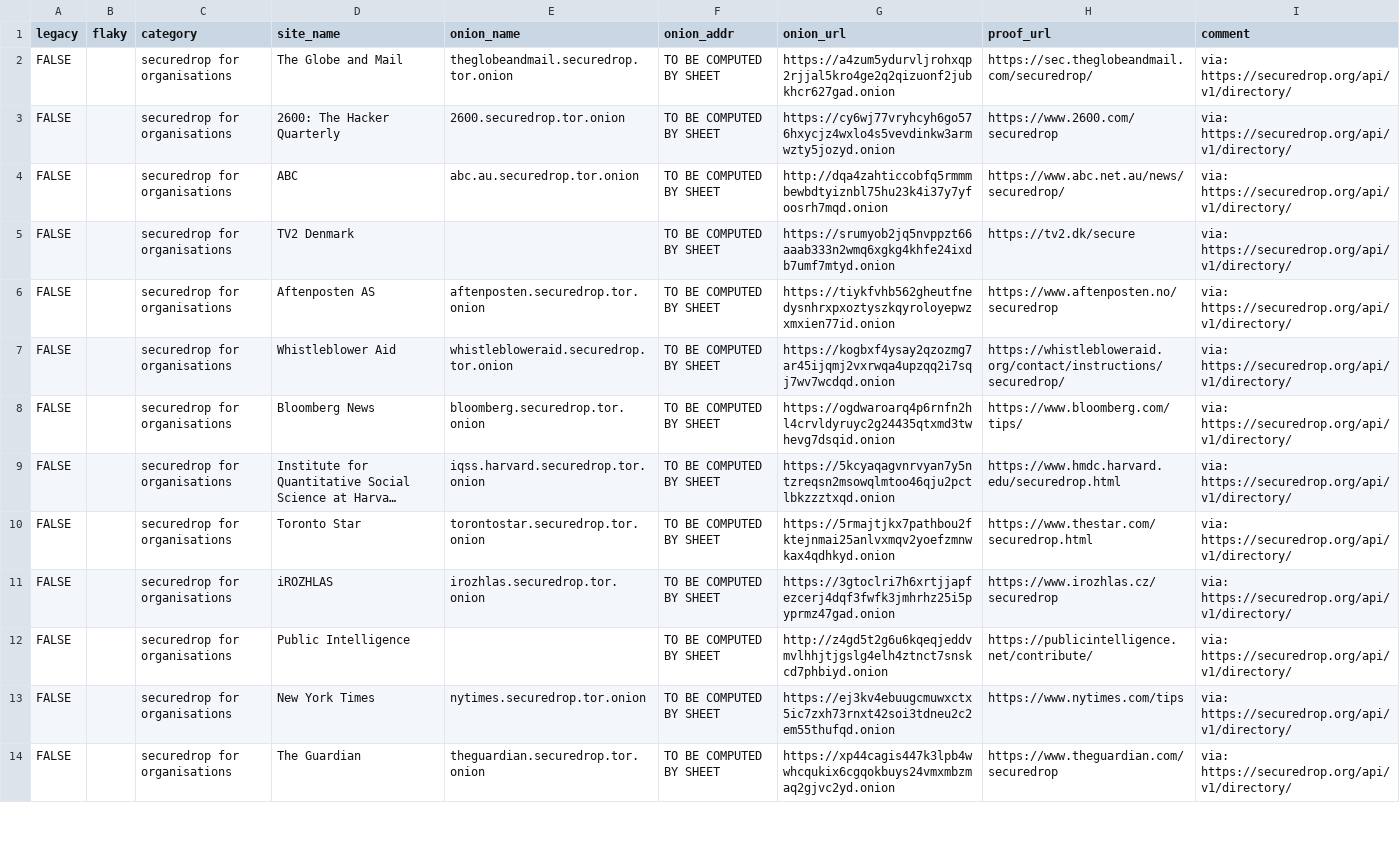
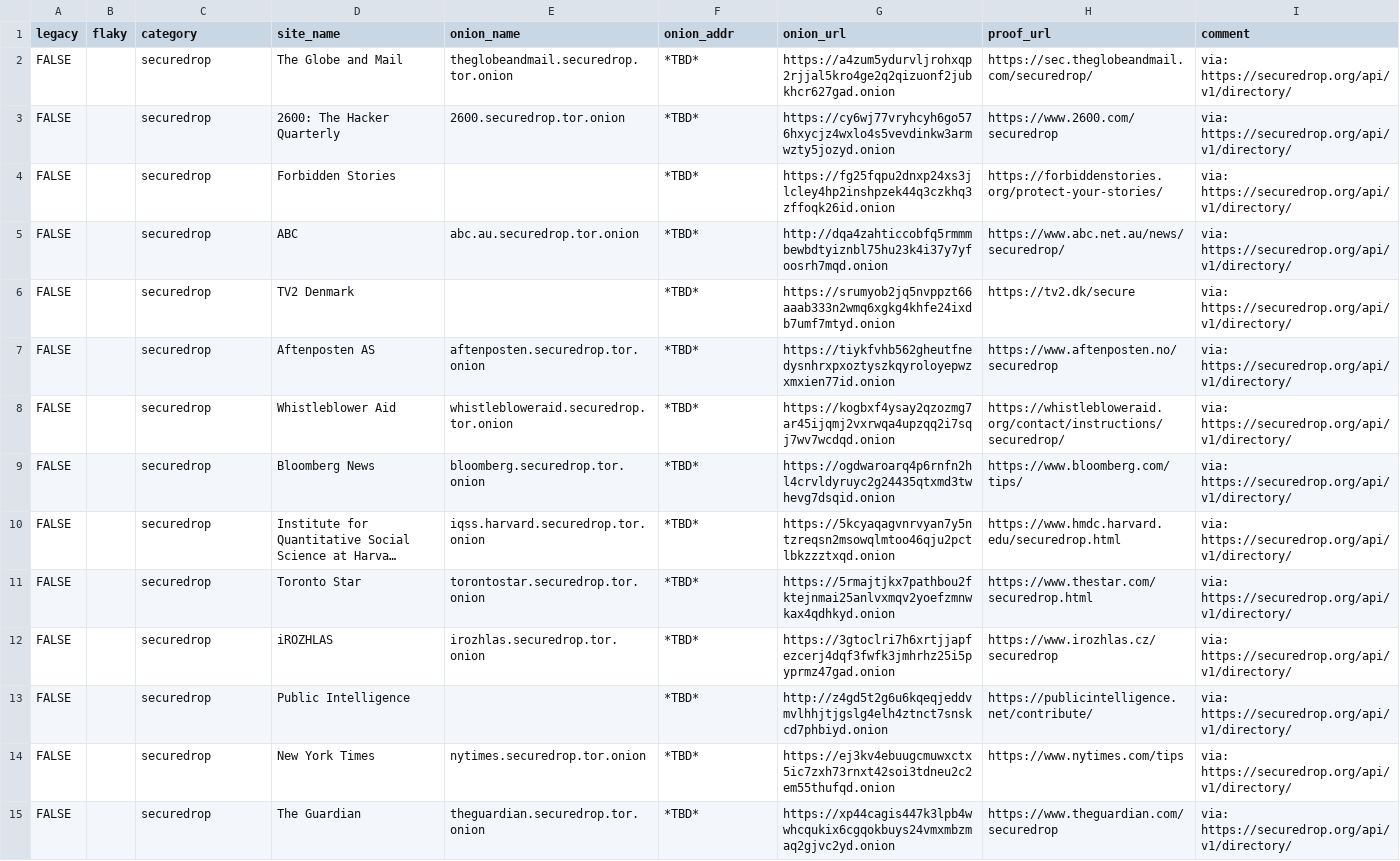
Before and after one commit to alecmuffett/real-world-onion-sites, a CSV file: securedrop-api.csv, drawn as a sheet; only a part is shown; long unchanged cells end in …; addresses are those after the commit; the diff covers the shown part only; the diff names each change by its address in the sheet, - before the commit and + after, or states it on an @@ line.

```diff
--- a/securedrop-api.csv
+++ b/securedrop-api.csv
-C2:C3 (category): securedrop for organisations
+C2:C3 (category): securedrop
-F2:F3 (onion_addr): TO BE COMPUTED BY SHEET
+F2:F3 (onion_addr): *TBD*
+row 4: FALSE |  | securedrop | Forbidden Stories |  | *TBD* | https://fg25fqpu2dnxp24xs3jlcley4hp2inshpzek44q3czkhq3zffoqk26id.onion | https://forbiddenstories.org/protect-your-stories/ | via: https://securedrop.org/api/v1/directory/
-C5:C15 (category): securedrop for organisations
+C5:C15 (category): securedrop
-F5:F15 (onion_addr): TO BE COMPUTED BY SHEET
+F5:F15 (onion_addr): *TBD*
```
Also changed, not shown: 36 edited cells elsewhere in this file, 5 other files.
